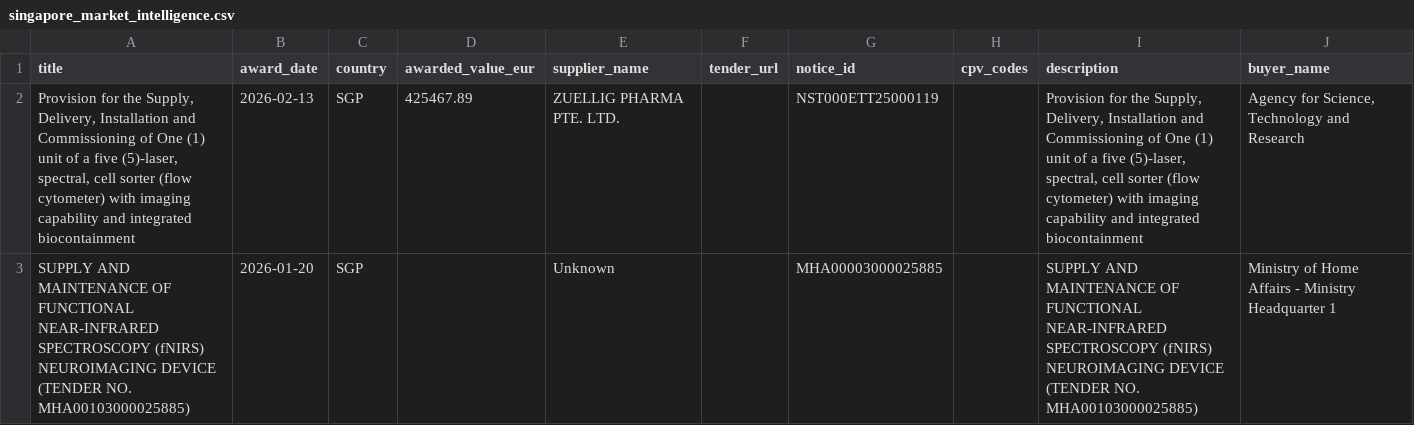
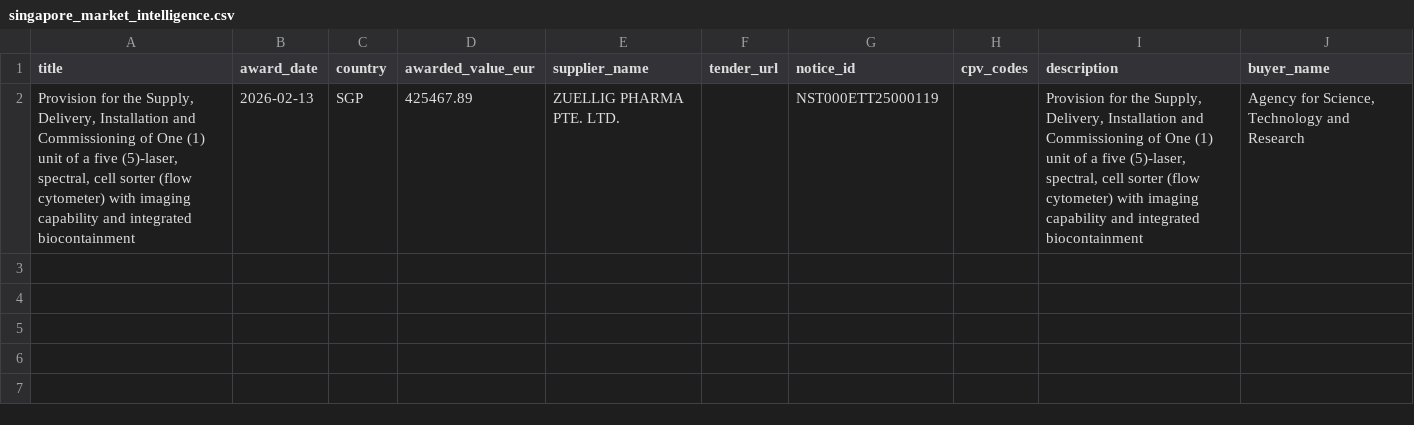
Before and after one commit to henryhall1993/ted-tender-monitor, a CSV file: results/singapore_market_intelligence.csv, drawn as a sheet; the diff names each change by its address in the sheet, - before the commit and + after, or states it on an @@ line.

```diff
--- a/results/singapore_market_intelligence.csv
+++ b/results/singapore_market_intelligence.csv
-row 3: SUPPLY AND MAINTENANCE OF FUNCTIONAL NEAR-INFRARED SPECTROSCOPY (fNIRS) NEUROIMAGING DEVICE (TENDER NO. MHA00103000025885) | 2026-01-20 | SGP |  | Unknown |  | MHA00003000025885 |  | SUPPLY AND MAINTENANCE OF FUNCTIONAL NEAR-INFRARED SPECTROSCOPY (fNIRS) NEUROIMAGING DEVICE (TENDER NO. MHA00103000025885) | Ministry of Home Affairs - Ministry Headquarter 1
```
Also changed, not shown: results/scotland_medical_devices.csv, results/scotland_medical_devices_parsed.csv, 4 other files.
